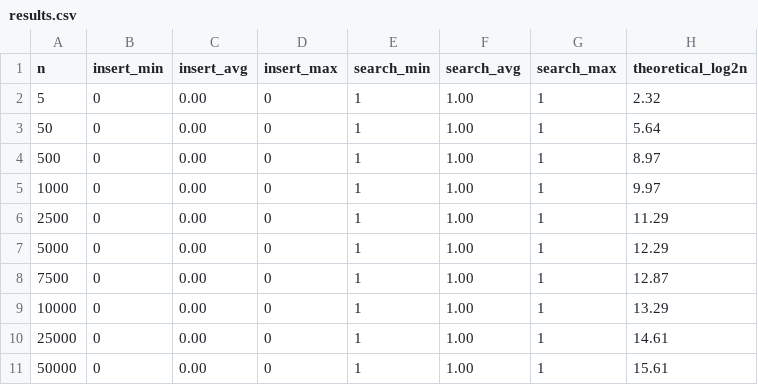
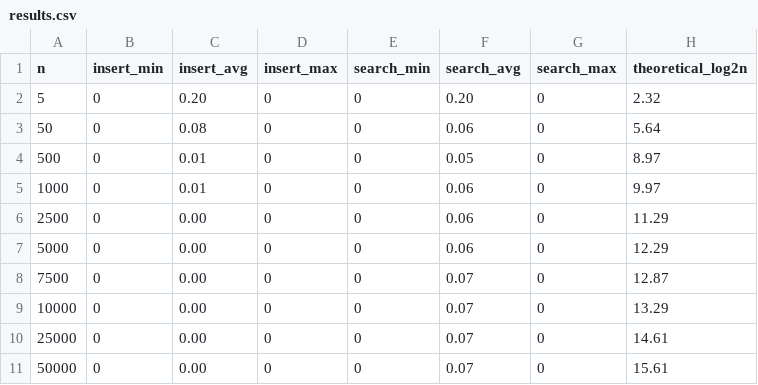
Before and after one commit to GetosMonkey/Assignment2-Repository, a CSV file: results.csv, drawn as a sheet.

```diff
--- a/results.csv
+++ b/results.csv
@@ -1,11 +1,11 @@
 n,insert_min,insert_avg,insert_max,search_min,search_avg,search_max,theoretical_log2n
-5,0,0.00,0,1,1.00,1,2.32
-50,0,0.00,0,1,1.00,1,5.64
-500,0,0.00,0,1,1.00,1,8.97
-1000,0,0.00,0,1,1.00,1,9.97
-2500,0,0.00,0,1,1.00,1,11.29
-5000,0,0.00,0,1,1.00,1,12.29
-7500,0,0.00,0,1,1.00,1,12.87
-10000,0,0.00,0,1,1.00,1,13.29
-25000,0,0.00,0,1,1.00,1,14.61
-50000,0,0.00,0,1,1.00,1,15.61
+5,0,0.20,0,0,0.20,0,2.32
+50,0,0.08,0,0,0.06,0,5.64
+500,0,0.01,0,0,0.05,0,8.97
+1000,0,0.01,0,0,0.06,0,9.97
+2500,0,0.00,0,0,0.06,0,11.29
+5000,0,0.00,0,0,0.06,0,12.29
+7500,0,0.00,0,0,0.07,0,12.87
+10000,0,0.00,0,0,0.07,0,13.29
+25000,0,0.00,0,0,0.07,0,14.61
+50000,0,0.00,0,0,0.07,0,15.61
```
Also changed, not shown: 2 other files.
